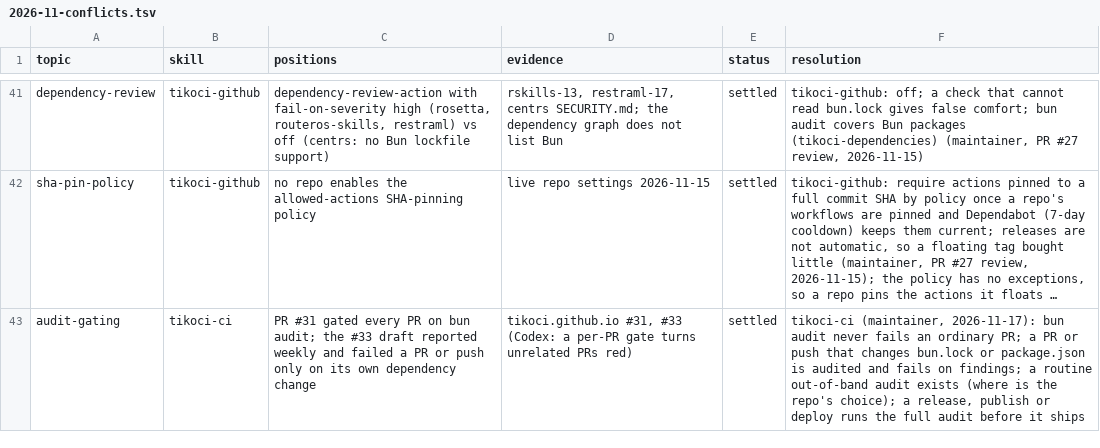
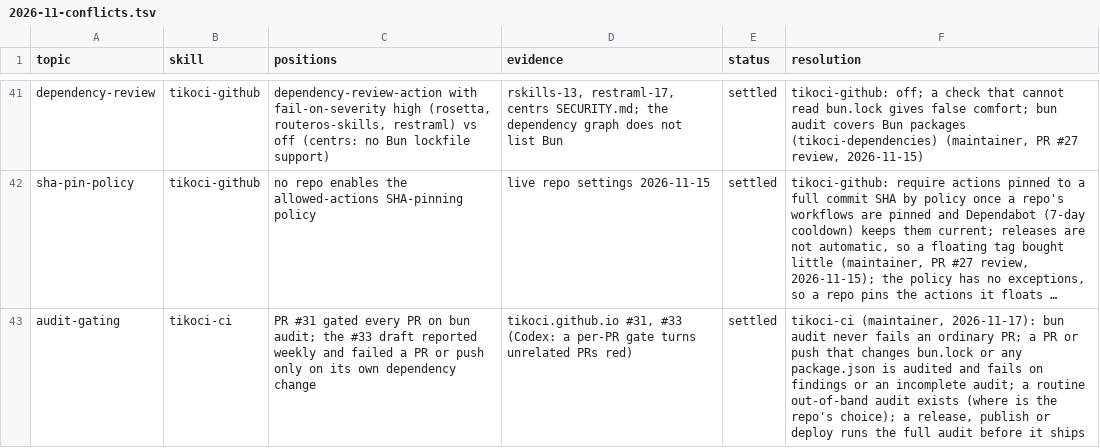
Before and after one commit to tikoci/tikoci.github.io, a TSV file: docs/house/2026-11-conflicts.tsv, drawn as a sheet; only a part is shown, gaps mark what is left out; long unchanged cells end in …; the diff names each change by its address in the sheet, - before the commit and + after, or states it on an @@ line.

```diff
--- a/docs/house/2026-11-conflicts.tsv
+++ b/docs/house/2026-11-conflicts.tsv
-F43 (resolution): …bun.lock or package.json is audited and fails on findings; a routine…
+F43 (resolution): …bun.lock or any package.json is audited and fails on findings or an incomplete audit; a routine…
```
Also changed, not shown: 5 other files.
